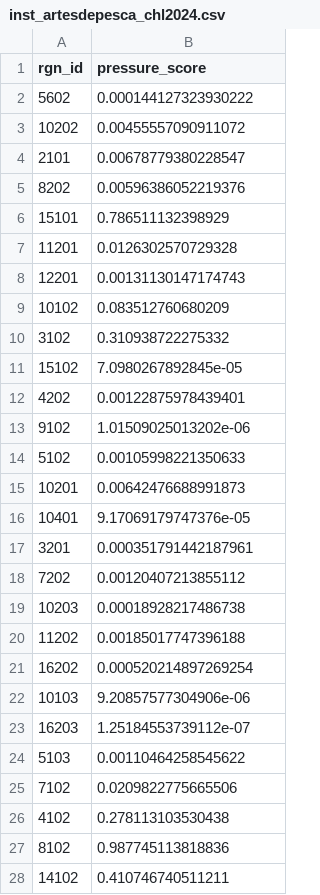
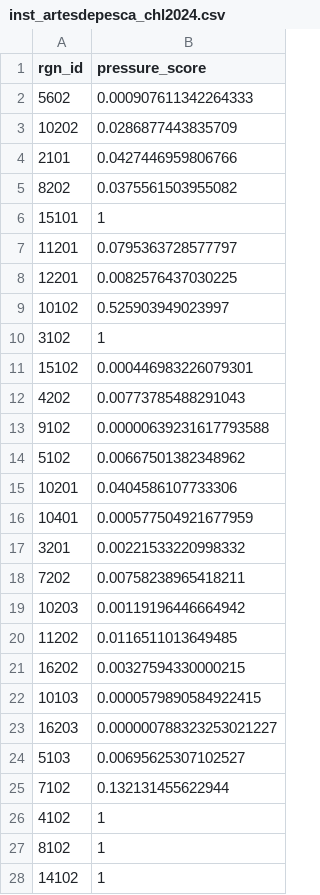
Before and after one commit to OHI-Science/chl, a CSV file: comunas/layers/inst_artesdepesca_chl2024.csv, drawn as a sheet; only a part is shown; the diff covers the shown part only.

Commit message:
update

```diff
--- a/comunas/layers/inst_artesdepesca_chl2024.csv
+++ b/comunas/layers/inst_artesdepesca_chl2024.csv
@@ -1,28 +1,28 @@
 "rgn_id","pressure_score"
-5602,0.000144127323930222
-10202,0.00455557090911072
-2101,0.00678779380228547
-8202,0.00596386052219376
-15101,0.786511132398929
-11201,0.0126302570729328
-12201,0.00131130147174743
-10102,0.083512760680209
-3102,0.310938722275332
-15102,7.0980267892845e-05
-4202,0.00122875978439401
-9102,1.01509025013202e-06
-5102,0.00105998221350633
-10201,0.00642476688991873
-10401,9.17069179747376e-05
-3201,0.000351791442187961
-7202,0.00120407213855112
-10203,0.00018928217486738
-11202,0.00185017747396188
-16202,0.000520214897269254
-10103,9.20857577304906e-06
-16203,1.25184553739112e-07
-5103,0.00110464258545622
-7102,0.0209822775665506
-4102,0.278113103530438
-8102,0.987745113818836
-14102,0.410746740511211
+5602,0.000907611342264333
+10202,0.0286877443835709
+2101,0.0427446959806766
+8202,0.0375561503955082
+15101,1
+11201,0.0795363728577797
+12201,0.0082576437030225
+10102,0.525903949023997
+3102,1
+15102,0.000446983226079301
+4202,0.00773785488291043
+9102,0.00000639231617793588
+5102,0.00667501382348962
+10201,0.0404586107733306
+10401,0.000577504921677959
+3201,0.00221533220998332
+7202,0.00758238965418211
+10203,0.00119196446664942
+11202,0.0116511013649485
+16202,0.00327594330000215
+10103,0.0000579890584922415
+16203,0.000000788323253021227
+5103,0.00695625307102527
+7102,0.132131455622944
+4102,1
+8102,1
+14102,1
```
Also changed, not shown: 60 edited cells elsewhere in this file.
